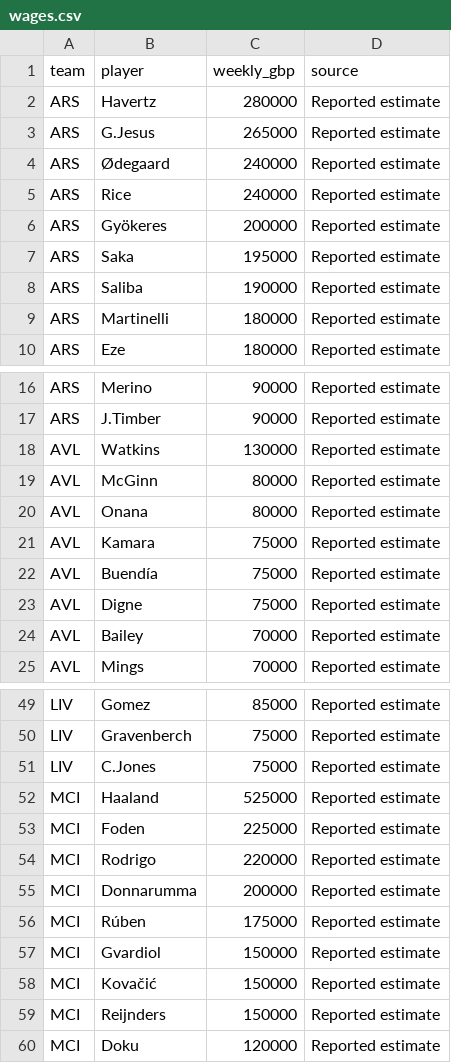
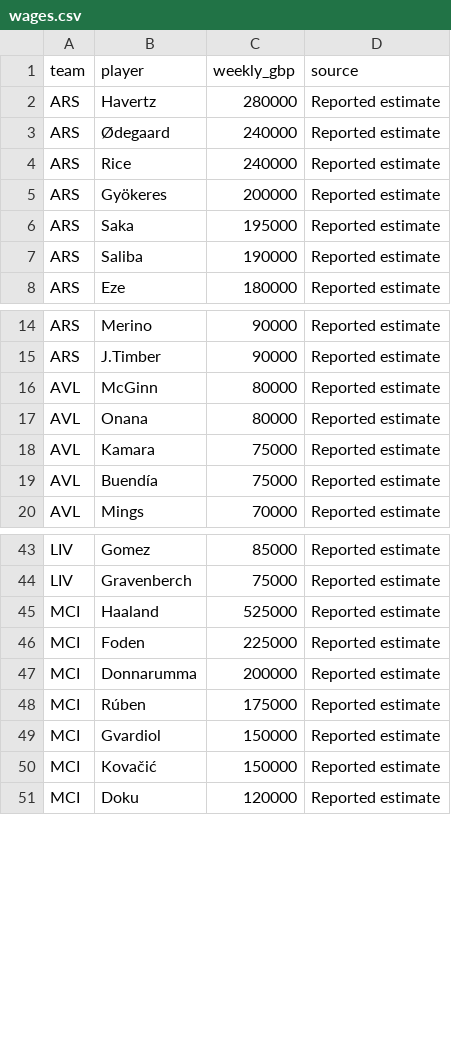
Before and after one commit to LaytonEvo/hyrox-race-day, a CSV file: pay-per-minute/wages.csv, drawn as a sheet; only a part is shown, gaps mark what is left out; the diff covers the shown part only; the diff names each change by its address in the sheet, - before the commit and + after, or states it on an @@ line.

```diff
--- a/pay-per-minute/wages.csv
+++ b/pay-per-minute/wages.csv
-row 3: ARS | G.Jesus | 265000 | Reported estimate
-row 9: ARS | Martinelli | 180000 | Reported estimate
-row 18: AVL | Watkins | 130000 | Reported estimate
-row 23: AVL | Digne | 75000 | Reported estimate
-row 24: AVL | Bailey | 70000 | Reported estimate
-row 51: LIV | C.Jones | 75000 | Reported estimate
-row 54: MCI | Rodrigo | 220000 | Reported estimate
-row 59: MCI | Reijnders | 150000 | Reported estimate
```
Also changed, not shown: 2 removed rows elsewhere in this file, 2 other files.
